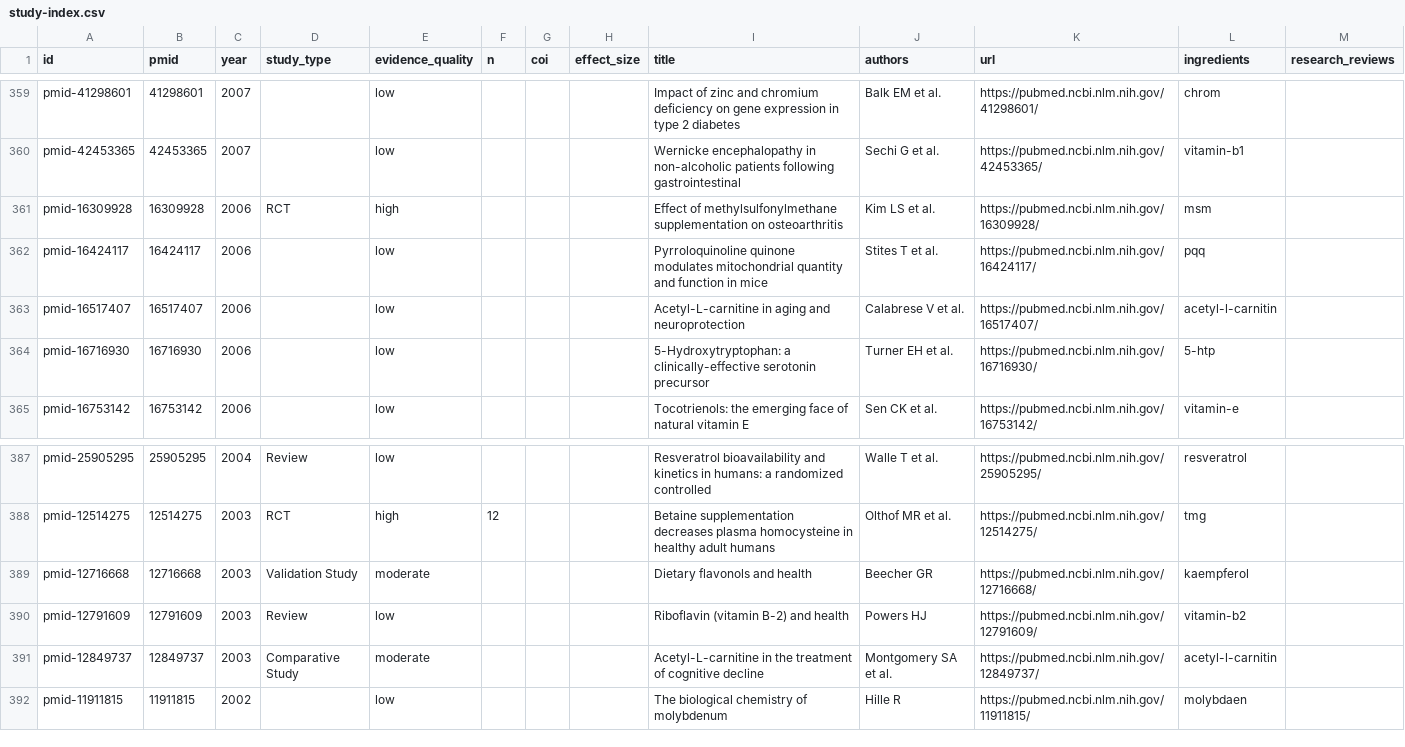
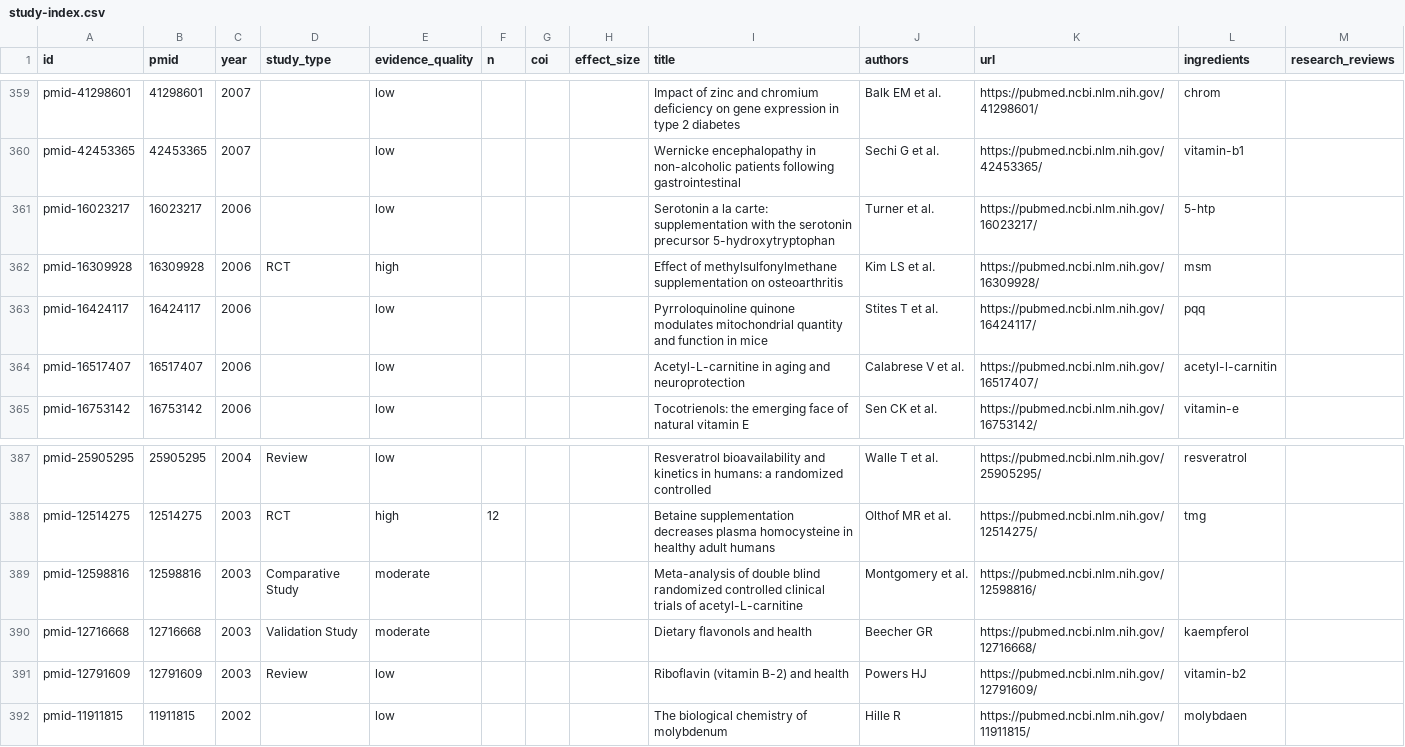
Before and after one commit to YonaPaproth/longevity-check, a CSV file: data/study-index.csv, drawn as a sheet; only a part is shown, gaps mark what is left out; removed rows and columns are numbered as before the commit, all else as after; the diff names each change by its address in the sheet, - before the commit and + after, or states it on an @@ line.

Commit message:
fix: LLM-assisted PMID corrections — Turner 5-HTP review + Montgomery ALC meta-analysis
Results: 3/5 auto-fixed, 1 already correct, 2 need manual review
- 16716930→16023217 (Turner 5-HTP serotonin review)
- 9727088 already correct (Birdsall 5-HTP)
- 12849737→12598816 (Montgomery ALC Alzheimer meta-analysis)
- 4424806+28077136: need manual review

```diff
--- a/data/study-index.csv
+++ b/data/study-index.csv
+row 361: pmid-16023217 | 16023217 | 2006 |  | low |  |  |  | Serotonin a la carte: supplementation with the serotonin precursor 5-hydroxytryptophan | Turner et al. | https://pubmed.ncbi.nlm.nih.gov/16023217/ | 5-htp
-row 364: pmid-16716930 | 16716930 | 2006 |  | low |  |  |  | 5-Hydroxytryptophan: a clinically-effective serotonin precursor | Turner EH et al. | https://pubmed.ncbi.nlm.nih.gov/16716930/ | 5-htp
+row 389: pmid-12598816 | 12598816 | 2003 | Comparative Study | moderate |  |  |  | Meta-analysis of double blind randomized controlled clinical trials of acetyl-L-carnitine | Montgomery et al. | https://pubmed.ncbi.nlm.nih.gov/12598816/
-row 391: pmid-12849737 | 12849737 | 2003 | Comparative Study | moderate |  |  |  | Acetyl-L-carnitine in the treatment of cognitive decline | Montgomery SA et al. | https://pubmed.ncbi.nlm.nih.gov/12849737/ | acetyl-l-carnitin
```
Also changed, not shown: 12 other files.
